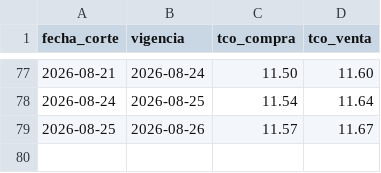
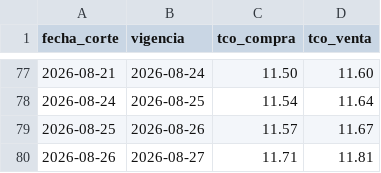
Before and after one commit to BohozX/TCO-BCB, a CSV file: datos/tco.csv, drawn as a sheet; only a part is shown, gaps mark what is left out; the diff names each change by its address in the sheet, - before the commit and + after, or states it on an @@ line.

```diff
--- a/datos/tco.csv
+++ b/datos/tco.csv
+row 80: 2026-08-26 | 2026-08-27 | 11.71 | 11.81
```
Also changed, not shown: datos/bancos.csv, datos/detalle.csv, 3 other files.
